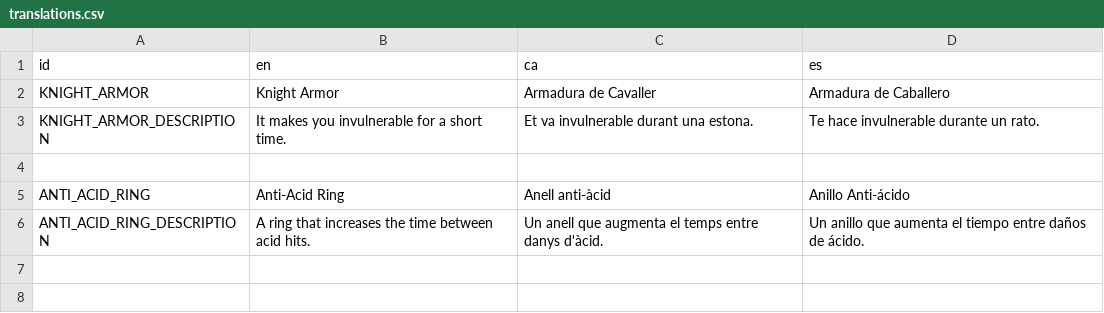
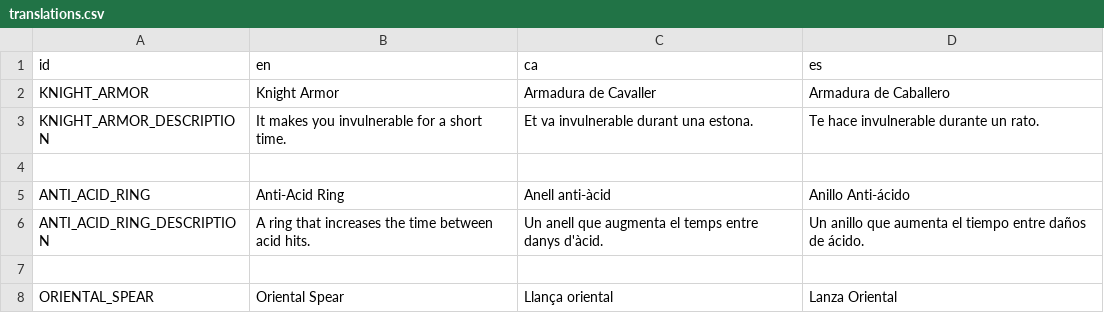
Before and after one commit to MateuSai/Where-is-the-Princess, a CSV file: mods-unpacked/WekufuStudios-DemoMod/translations/translations.csv, drawn as a sheet.

```diff
--- a/mods-unpacked/WekufuStudios-DemoMod/translations/translations.csv
+++ b/mods-unpacked/WekufuStudios-DemoMod/translations/translations.csv
@@ -6 +6,3 @@ ANTI_ACID_RING,Anti-Acid Ring,Anell anti-àcid,Anillo Anti-ácido
 ANTI_ACID_RING_DESCRIPTION,A ring that increases the time between acid hits.,Un anell que augmenta el temps entre danys d'àcid.,Un anillo que aumenta el tiempo entre daños de ácido.
+,,,
+ORIENTAL_SPEAR,Oriental Spear,Llança oriental,Lanza Oriental
```
Also changed, not shown: Characters/data.csv, Translations/Translations.csv, 10 other files.
